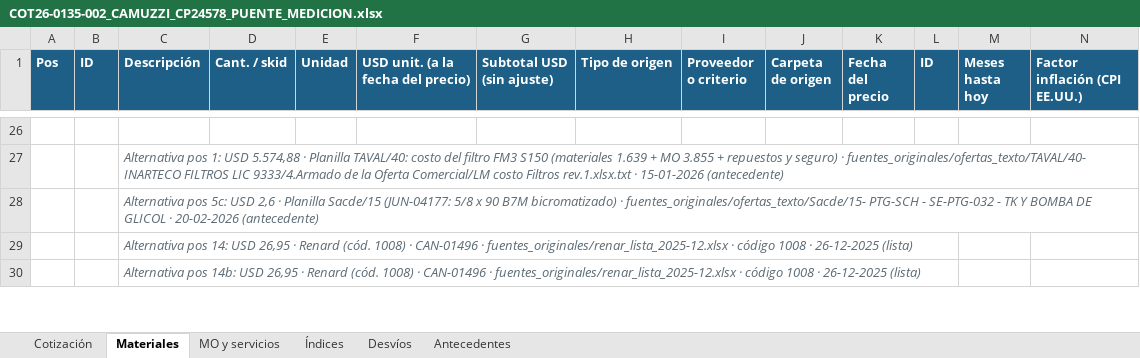
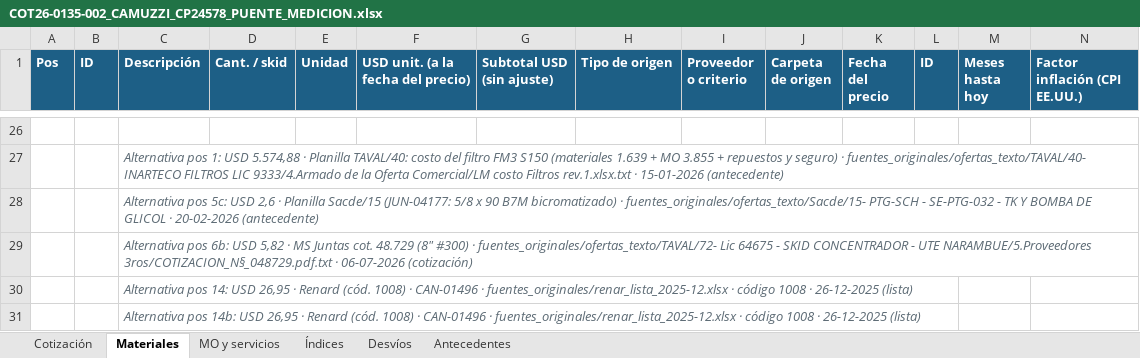
Before and after one commit to ricardoalvarezu2-cyber/cotizador-itt-2.0, an Excel workbook: cotizaciones/COT26-0135-002_CAMUZZI_CP24578_PUENTE/COT26-0135-002_CAMUZZI_CP24578_PUENTE_MEDICION.xlsx, sheet Materiales, drawn as a sheet; only a part is shown, gaps mark what is left out; values as stored, in another font and other column widths than the file's, no borders; rows hold the shown columns only; the diff covers the shown part only; the diff names each change by its address in the sheet, - before the commit and + after, or states it on an @@ line.

```diff
--- a/cotizaciones/COT26-0135-002_CAMUZZI_CP24578_PUENTE/COT26-0135-002_CAMUZZI_CP24578_PUENTE_MEDICION.xlsx (sheet Materiales)
+++ b/cotizaciones/COT26-0135-002_CAMUZZI_CP24578_PUENTE/COT26-0135-002_CAMUZZI_CP24578_PUENTE_MEDICION.xlsx (sheet Materiales)
+row 29:  |  | Alternativa pos 6b: USD 5,82 · MS Juntas cot. 48.729 (8" #300) · fuentes_originales/ofertas_texto/TAVAL/72- Lic 64675 - SKID CONCENTRADOR - UTE NARAMBUE/5.Proveedores 3ros/COTIZACION_N§_048729.pdf.txt · 06-07-2026 (cotización)
```
Also changed, not shown: 2 added rows, 16 edited cells and cell formats elsewhere in this sheet, cotizaciones/COT26-0135-001_CAMUZZI_CP24578_SKIDREG/COT26-0135-001_CAMUZZI_CP24578_SKID_REGULACION.xlsx, cotizaciones/COT26-0135-001_CAMUZZI_CP24578_SKIDREG/compras/COT26-0135-001_pedido_materiales_compras.xlsx, 51 other files.
